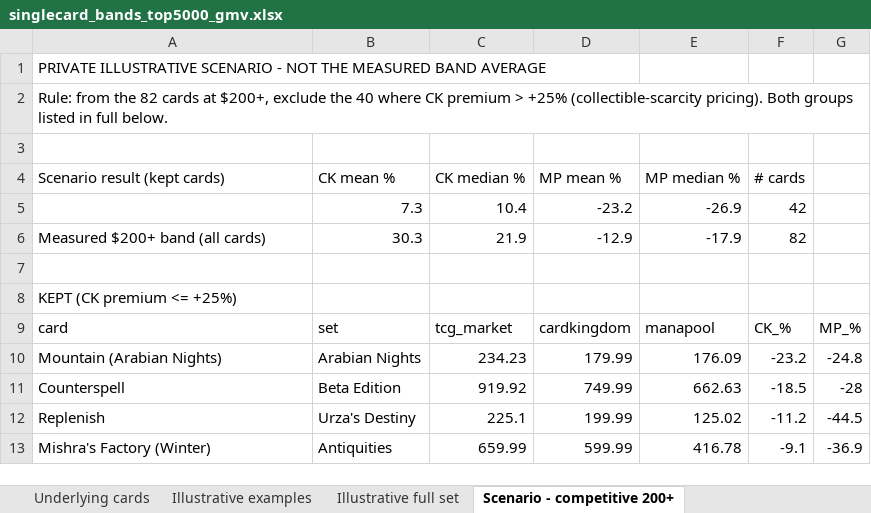
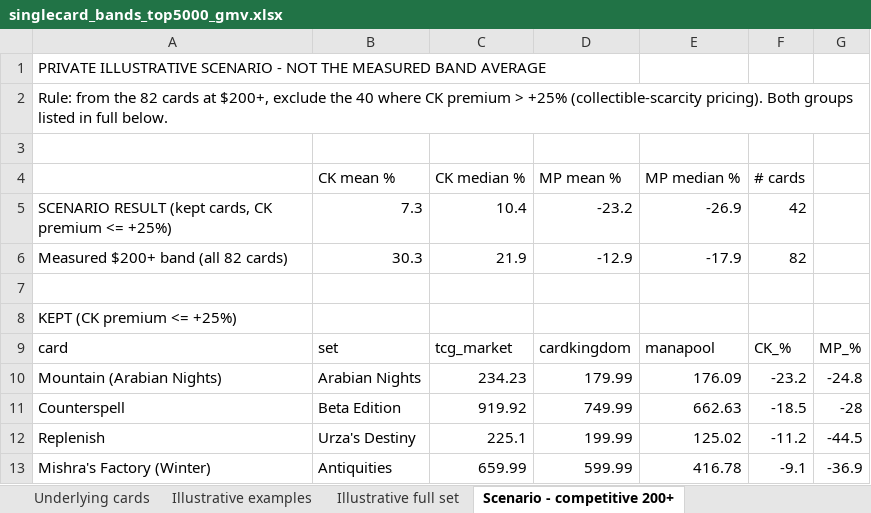
Before and after one commit to matthewkang858/Card-Analysis, an Excel workbook: output/singlecard_bands_top5000_gmv.xlsx, sheet Scenario - competitive 200+, drawn as a sheet; only a part is shown; values as stored, in another font and other column widths than the file's, no borders; the diff names each change by its address in the sheet, - before the commit and + after, or states it on an @@ line.

```diff
--- a/output/singlecard_bands_top5000_gmv.xlsx (sheet Scenario - competitive 200+)
+++ b/output/singlecard_bands_top5000_gmv.xlsx (sheet Scenario - competitive 200+)
-A4: Scenario result (kept cards)
+A4: (empty)
-A5: (empty)
+A5: SCENARIO RESULT (kept cards, CK premium <= +25%)
-A6: Measured $200+ band (all cards)
+A6: Measured $200+ band (all 82 cards)
```
